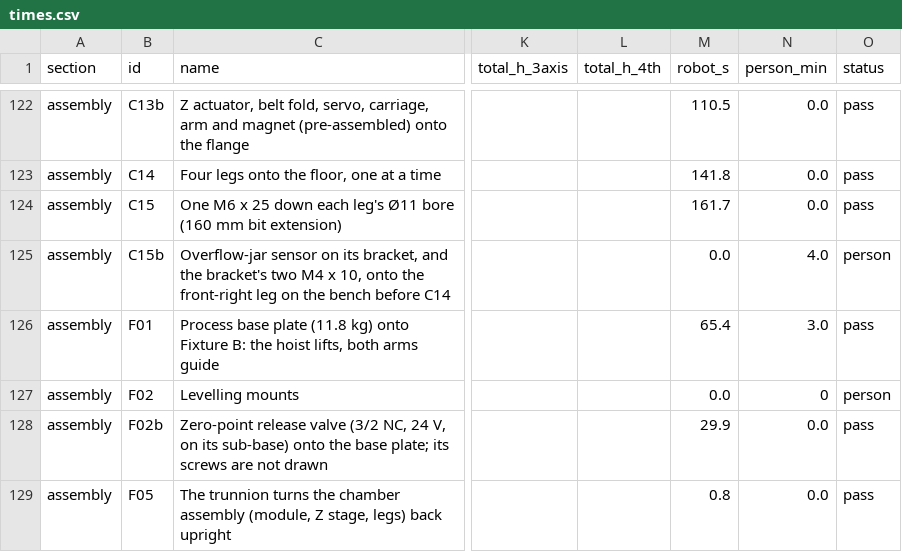
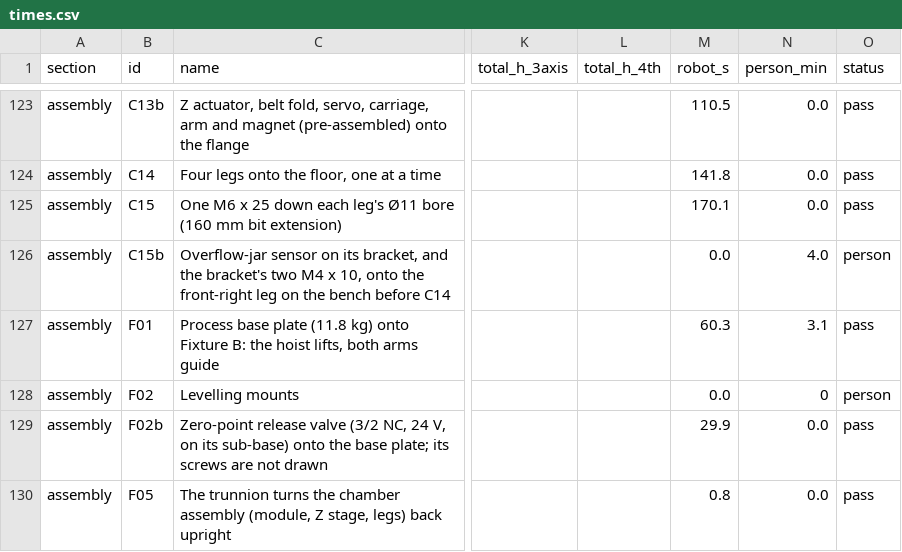
Before and after one commit to vertical-cloud-lab/digital-alloy-lab, a CSV file: desktop-lpbf/robot-build/times.csv, drawn as a sheet; only a part is shown, gaps mark what is left out; addresses are those after the commit; the diff covers the shown part only; the diff names each change by its address in the sheet, - before the commit and + after, or states it on an @@ line.

```diff
--- a/desktop-lpbf/robot-build/times.csv
+++ b/desktop-lpbf/robot-build/times.csv
-M125 (robot_s): 161.7
+M125 (robot_s): 170.1
-M127 (robot_s): 65.4
+M127 (robot_s): 60.3
-N127 (person_min): 3.0
+N127 (person_min): 3.1
```
Also changed, not shown: 4 added rows and 66 edited cells elsewhere in this file, 9 other files.
